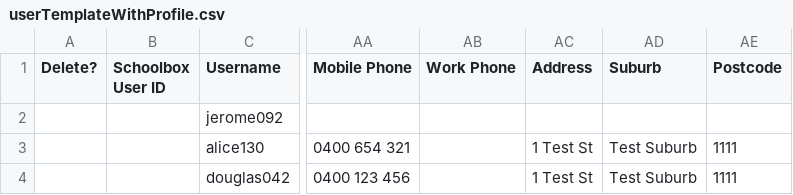
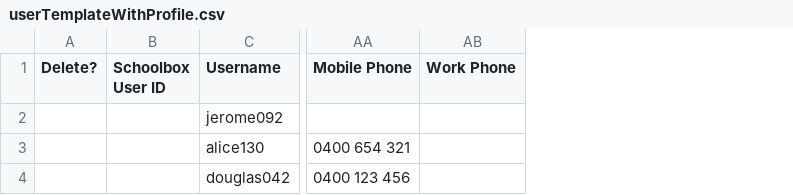
Before and after one commit to juliaattrevisan/schoolbox-api-docs, a CSV file: www/adminv2/import/userTemplateWithProfile.csv, drawn as a sheet; only a part is shown, gaps mark what is left out; the diff names each change by its address in the sheet, - before the commit and + after, or states it on an @@ line.

Commit message:
Remove address/suburb/postcode fields from CSV [SA-6312]

```diff
--- a/www/adminv2/import/userTemplateWithProfile.csv
+++ b/www/adminv2/import/userTemplateWithProfile.csv
-column AC (Address), rows 3-4: 1 Test St | 1 Test St
-column AD (Suburb), rows 3-4: Test Suburb | Test Suburb
-column AE (Postcode), rows 3-4: 1111 | 1111
```
